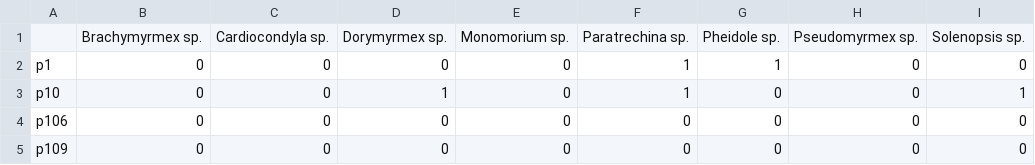
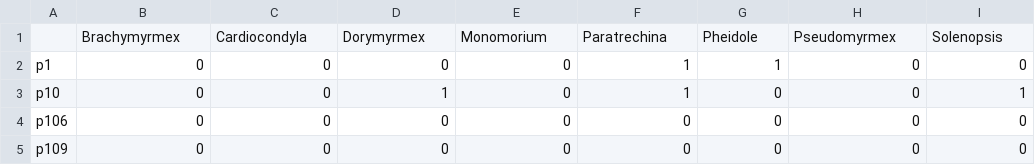
Before and after one commit to biogeografia-201902/datos-hormigas-campus-uasd, a CSV file: export/mc_pooled_nidos.csv, drawn as a sheet; only a part is shown; removed rows and columns are numbered as before the commit, all else as after; the diff names each change by its address in the sheet, - before the commit and + after, or states it on an @@ line.

```diff
--- a/export/mc_pooled_nidos.csv
+++ b/export/mc_pooled_nidos.csv
-row 1:  | Brachymyrmex sp. | Cardiocondyla sp. | Dorymyrmex sp. | Monomorium sp. | Paratrechina sp. | Pheidole sp. | Pseudomyrmex sp. | Solenopsis sp.
+row 1:  | Brachymyrmex | Cardiocondyla | Dorymyrmex | Monomorium | Paratrechina | Pheidole | Pseudomyrmex | Solenopsis
```
Also changed, not shown: buffer/ident_dahiana.csv, export/mc_pooled_habitat.csv, 37 other files.
